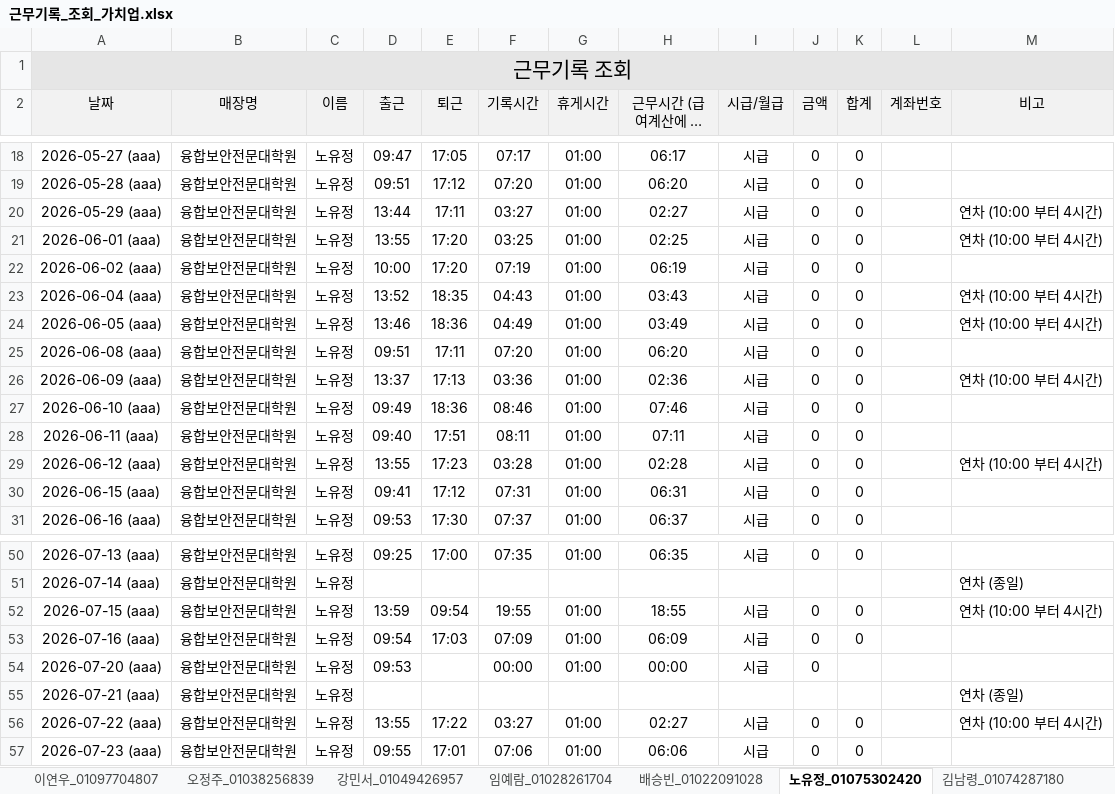
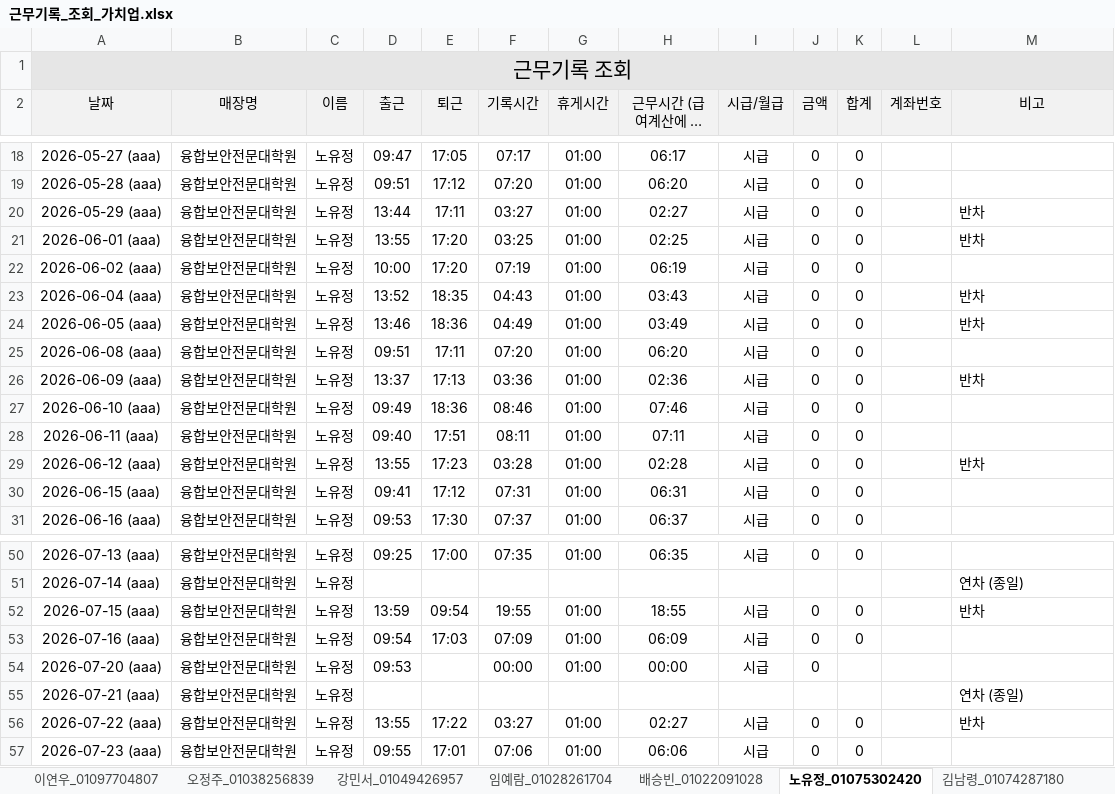
Before and after one commit to cseri-cse/attendance-dashboard, an Excel workbook: 월별 엑셀/근무기록_조회_가치업.xlsx, sheet 노유정_01075302420, drawn as a sheet; only a part is shown, gaps mark what is left out; long unchanged cells end in …; values as stored, in another font and other column widths than the file's, no borders; the diff names each change by its address in the sheet, - before the commit and + after, or states it on an @@ line.

```diff
--- a/월별 엑셀/근무기록_조회_가치업.xlsx (sheet 노유정_01075302420)
+++ b/월별 엑셀/근무기록_조회_가치업.xlsx (sheet 노유정_01075302420)
-M20:M21 (비고): 연차 (10:00 부터 4시간)
+M20:M21 (비고): 반차
-M23:M24 (비고): 연차 (10:00 부터 4시간)
+M23:M24 (비고): 반차
-M26 (비고): 연차 (10:00 부터 4시간)
+M26 (비고): 반차
-M29 (비고): 연차 (10:00 부터 4시간)
+M29 (비고): 반차
-M52 (비고): 연차 (10:00 부터 4시간)
+M52 (비고): 반차
-M56 (비고): 연차 (10:00 부터 4시간)
+M56 (비고): 반차
```
Also changed, not shown: sheet 정예림_01043905877, sheet 오정주_01038256839, sheet 이혜인_01083295680, sheet 신미진_01065255014, sheet 신예은_01027130802, sheet 이연우_01097704807, 19 more sheets, 1 other file.
